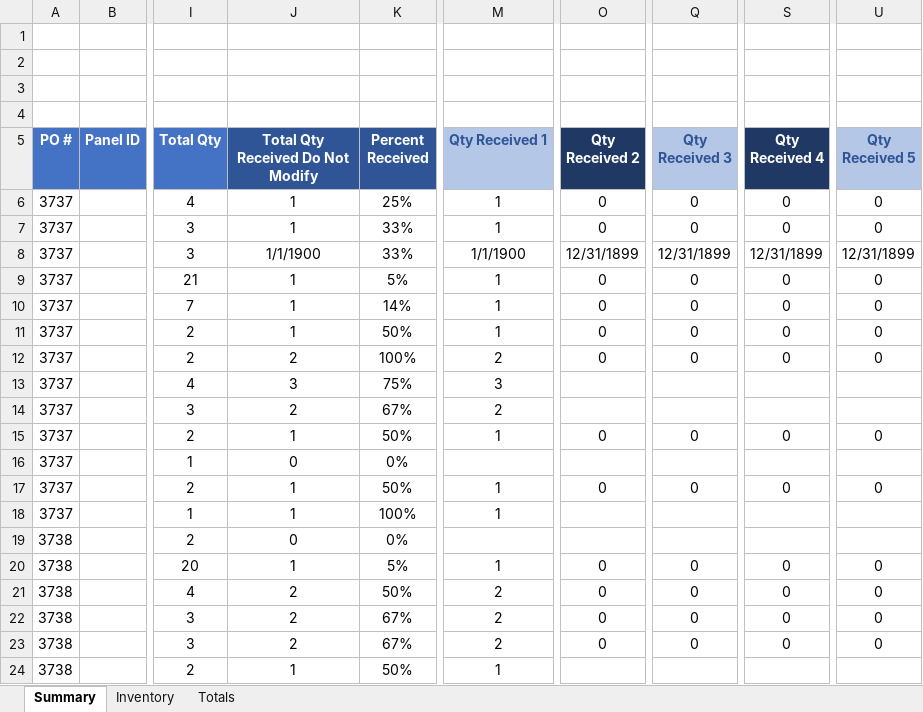
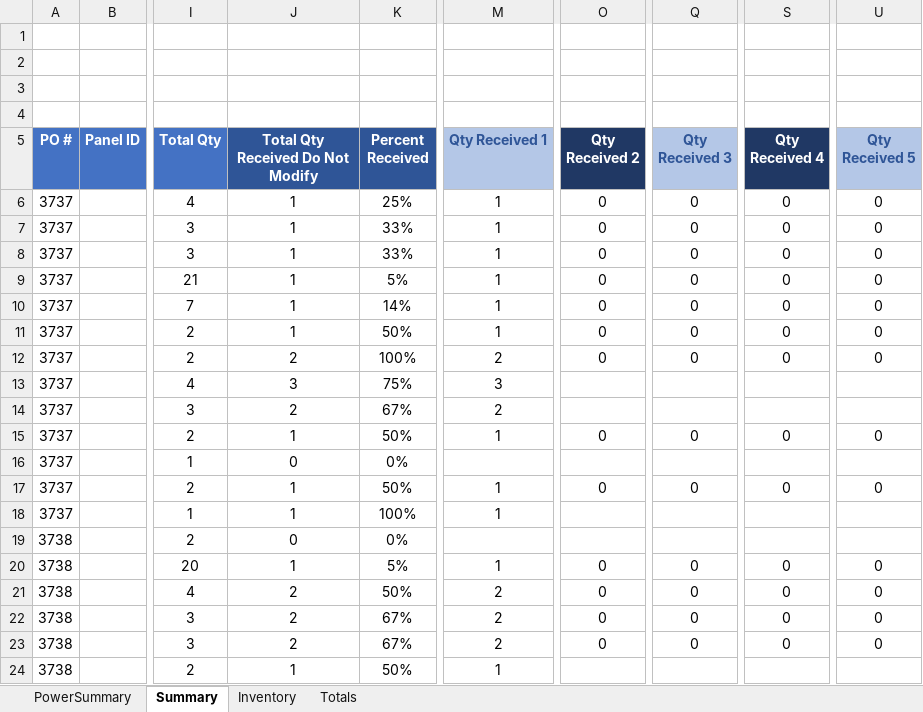
Before and after one commit to witlin/vba-lib, an Excel workbook: CP_Sched/xxJobName_xxPhase_xxPanelVendor_Inv_YYYYMMDD_Author.xlsm, sheet Summary, drawn as a sheet; only a part is shown, gaps mark what is left out; values as stored, in another font and other column widths than the file's, no borders; conditional formats and table styles not drawn; the diff names each change by its address in the sheet, - before the commit and + after, or states it on an @@ line.

Commit message:
Added power query sheet, big thanks to Barry Hill for showing me this feature.

```diff
--- a/CP_Sched/xxJobName_xxPhase_xxPanelVendor_Inv_YYYYMMDD_Author.xlsm (sheet Summary)
+++ b/CP_Sched/xxJobName_xxPhase_xxPanelVendor_Inv_YYYYMMDD_Author.xlsm (sheet Summary)
+sheet tab: PowerSummary
-J8 (Total Qty Received Do Not Modify): 1/1/1900
+J8 (Total Qty Received Do Not Modify): 1
-M8 (Qty Received 1): 1/1/1900
+M8 (Qty Received 1): 1
-O8 (Qty Received 2): 12/31/1899
+O8 (Qty Received 2): 0
-Q8 (Qty Received 3): 12/31/1899
+Q8 (Qty Received 3): 0
-S8 (Qty Received 4): 12/31/1899
+S8 (Qty Received 4): 0
-U8 (Qty Received 5): 12/31/1899
+U8 (Qty Received 5): 0
```
Also changed, not shown: charts or pictures, 1 other file.
